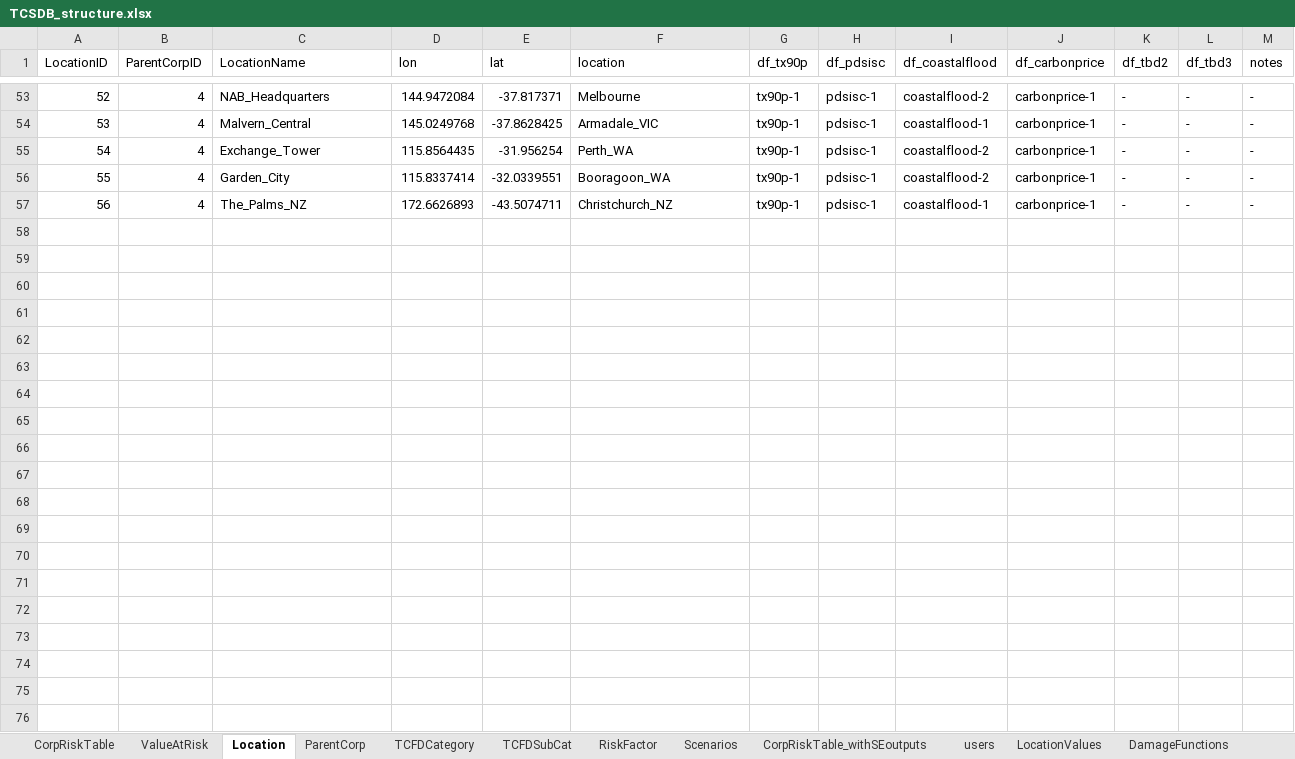
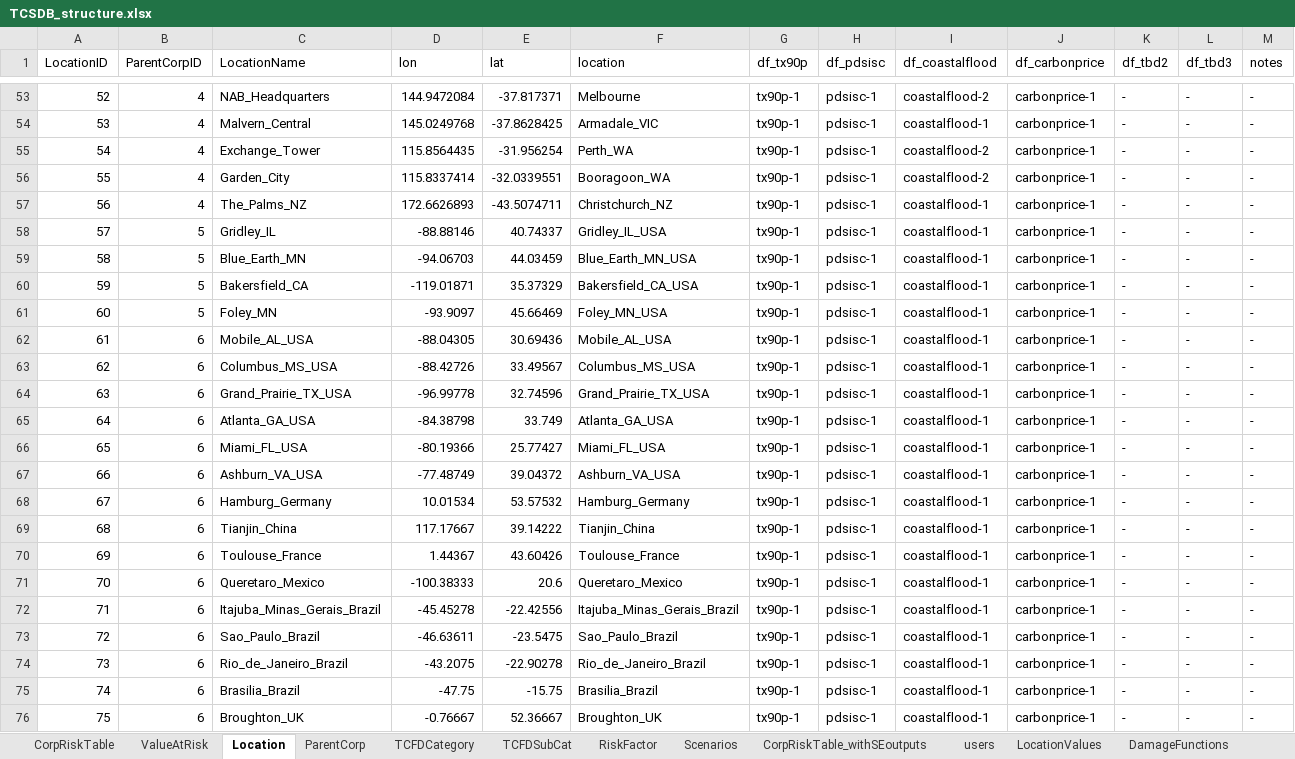
Before and after one commit to TheClimateService/UI-mockup, an Excel workbook: data/TCSDB/TCSDB_structure.xlsx, sheet Location, drawn as a sheet; only a part is shown, gaps mark what is left out; values as stored, in another font and other column widths than the file's, no cell formats; the diff covers the shown part only; the diff names each change by its address in the sheet, - before the commit and + after, or states it on an @@ line.

```diff
--- a/data/TCSDB/TCSDB_structure.xlsx (sheet Location)
+++ b/data/TCSDB/TCSDB_structure.xlsx (sheet Location)
+row 58: 57 | 5 | Gridley_IL | -88.88146 | 40.74337 | Gridley_IL_USA | tx90p-1 | pdsisc-1 | coastalflood-1 | carbonprice-1 | - | - | -
+row 59: 58 | 5 | Blue_Earth_MN | -94.06703 | 44.03459 | Blue_Earth_MN_USA | tx90p-1 | pdsisc-1 | coastalflood-1 | carbonprice-1 | - | - | -
+row 60: 59 | 5 | Bakersfield_CA | -119.01871 | 35.37329 | Bakersfield_CA_USA | tx90p-1 | pdsisc-1 | coastalflood-1 | carbonprice-1 | - | - | -
+row 61: 60 | 5 | Foley_MN | -93.9097 | 45.66469 | Foley_MN_USA | tx90p-1 | pdsisc-1 | coastalflood-1 | carbonprice-1 | - | - | -
+row 62: 61 | 6 | Mobile_AL_USA | -88.04305 | 30.69436 | Mobile_AL_USA | tx90p-1 | pdsisc-1 | coastalflood-1 | carbonprice-1 | - | - | -
+row 63: 62 | 6 | Columbus_MS_USA | -88.42726 | 33.49567 | Columbus_MS_USA | tx90p-1 | pdsisc-1 | coastalflood-1 | carbonprice-1 | - | - | -
+row 64: 63 | 6 | Grand_Prairie_TX_USA | -96.99778 | 32.74596 | Grand_Prairie_TX_USA | tx90p-1 | pdsisc-1 | coastalflood-1 | carbonprice-1 | - | - | -
+row 65: 64 | 6 | Atlanta_GA_USA | -84.38798 | 33.749 | Atlanta_GA_USA | tx90p-1 | pdsisc-1 | coastalflood-1 | carbonprice-1 | - | - | -
+row 66: 65 | 6 | Miami_FL_USA | -80.19366 | 25.77427 | Miami_FL_USA | tx90p-1 | pdsisc-1 | coastalflood-1 | carbonprice-1 | - | - | -
+row 67: 66 | 6 | Ashburn_VA_USA | -77.48749 | 39.04372 | Ashburn_VA_USA | tx90p-1 | pdsisc-1 | coastalflood-1 | carbonprice-1 | - | - | -
+row 68: 67 | 6 | Hamburg_Germany | 10.01534 | 53.57532 | Hamburg_Germany | tx90p-1 | pdsisc-1 | coastalflood-1 | carbonprice-1 | - | - | -
+row 69: 68 | 6 | Tianjin_China | 117.17667 | 39.14222 | Tianjin_China | tx90p-1 | pdsisc-1 | coastalflood-1 | carbonprice-1 | - | - | -
+row 70: 69 | 6 | Toulouse_France | 1.44367 | 43.60426 | Toulouse_France | tx90p-1 | pdsisc-1 | coastalflood-1 | carbonprice-1 | - | - | -
+row 71: 70 | 6 | Queretaro_Mexico | -100.38333 | 20.6 | Queretaro_Mexico | tx90p-1 | pdsisc-1 | coastalflood-1 | carbonprice-1 | - | - | -
+row 72: 71 | 6 | Itajuba_Minas_Gerais_Brazil | -45.45278 | -22.42556 | Itajuba_Minas_Gerais_Brazil | tx90p-1 | pdsisc-1 | coastalflood-1 | carbonprice-1 | - | - | -
+row 73: 72 | 6 | Sao_Paulo_Brazil | -46.63611 | -23.5475 | Sao_Paulo_Brazil | tx90p-1 | pdsisc-1 | coastalflood-1 | carbonprice-1 | - | - | -
+row 74: 73 | 6 | Rio_de_Janeiro_Brazil | -43.2075 | -22.90278 | Rio_de_Janeiro_Brazil | tx90p-1 | pdsisc-1 | coastalflood-1 | carbonprice-1 | - | - | -
+row 75: 74 | 6 | Brasilia_Brazil | -47.75 | -15.75 | Brasilia_Brazil | tx90p-1 | pdsisc-1 | coastalflood-1 | carbonprice-1 | - | - | -
+row 76: 75 | 6 | Broughton_UK | -0.76667 | 52.36667 | Broughton_UK | tx90p-1 | pdsisc-1 | coastalflood-1 | carbonprice-1 | - | - | -
```
Also changed, not shown: 72 added rows elsewhere in this sheet, sheet LocationValues, sheet users, sheet ParentCorp, sheet Business Functions, cell formats, data/TCSDB/user_data.xlsx, 48 other files.
